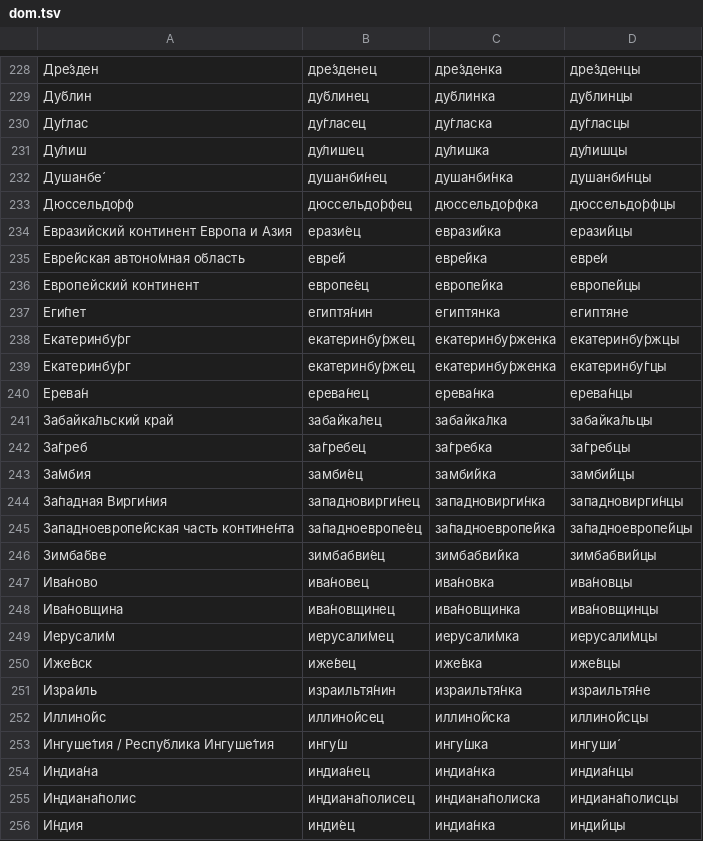
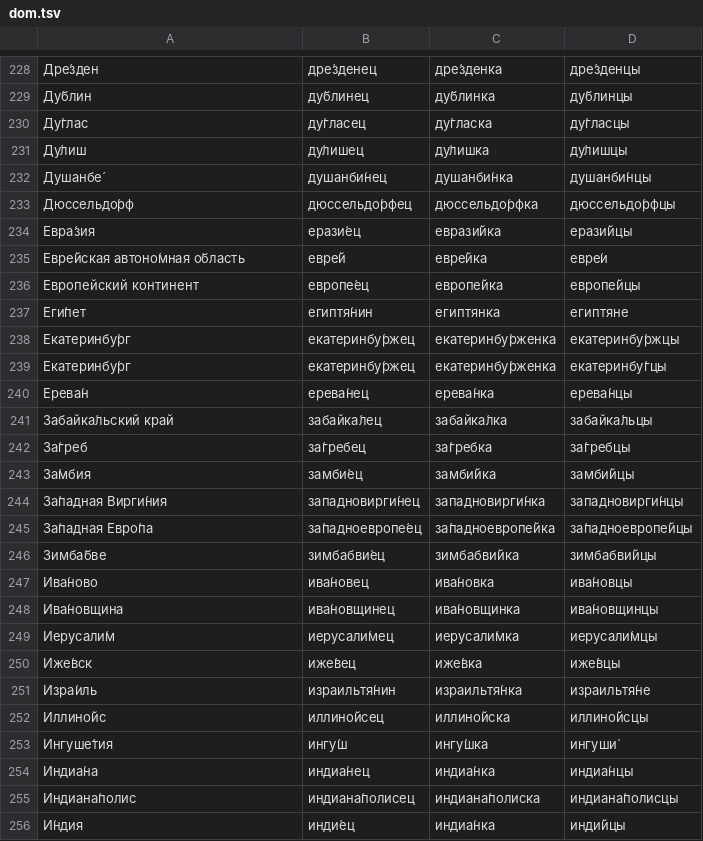
Before and after one commit to bzaar/demonyms, a TSV file: dom.tsv, drawn as a sheet; only a part is shown, gaps mark what is left out.

Commit message:
Update dom.tsv

```diff
--- a/dom.tsv
+++ b/dom.tsv
@@ -233,3 +233,3 @@
 Дюссельдо́рф	дюссельдо́рфец	дюссельдо́рфка	дюссельдо́рфцы
-Евразийский континент Европа и Азия	ерази́ец	еврази́йка	ерази́йцы
+Евра́зия	ерази́ец	еврази́йка	ерази́йцы
 Евре́йская автоно́мная о́бласть	евре́й	евре́йка	евре́и
@@ -244,3 +244,3 @@
 За́падная Вирги́ния	западновирги́нец	западновирги́нка	западновирги́нцы
-Западноевропе́йская часть контине́нта	за́падноевропе́ец	за́падноевропе́йка	за́падноевропе́йцы
+За́падная Евро́па	за́падноевропе́ец	за́падноевропе́йка	за́падноевропе́йцы
 Зимба́бве	зимбабви́ец	зимбабви́йка	зимбабви́йцы
@@ -252,3 +252,3 @@
 Иллино́йс	иллино́йсец	иллино́йска	иллино́йсцы
-Ингуше́тия / Респу́блика Ингуше́тия	ингу́ш	ингу́шка	ингуши́
+Ингуше́тия	ингу́ш	ингу́шка	ингуши́
 Индиа́на	индиа́нец	индиа́нка	индиа́нцы
```
